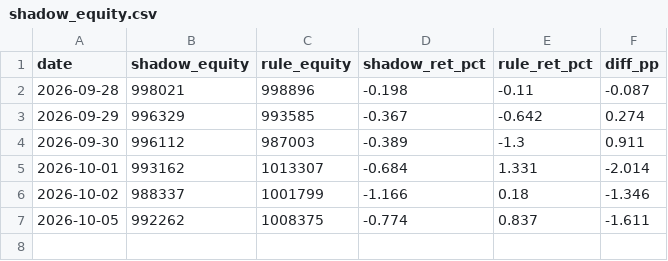
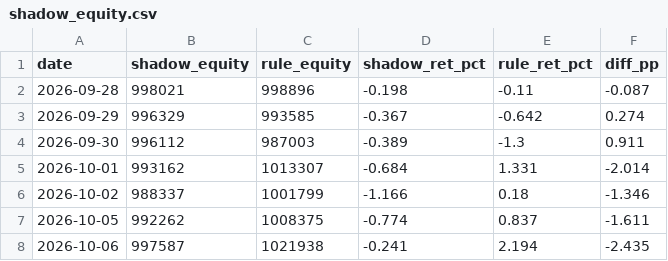
Before and after one commit to shimitsu123/public, a CSV file: quant_breakout/var/out/shadow_equity.csv, drawn as a sheet; the diff names each change by its address in the sheet, - before the commit and + after, or states it on an @@ line.

```diff
--- a/quant_breakout/var/out/shadow_equity.csv
+++ b/quant_breakout/var/out/shadow_equity.csv
+row 8: 2026-10-06 | 997587 | 1021938 | -0.241 | 2.194 | -2.435
```
Also changed, not shown: 5 other files.
